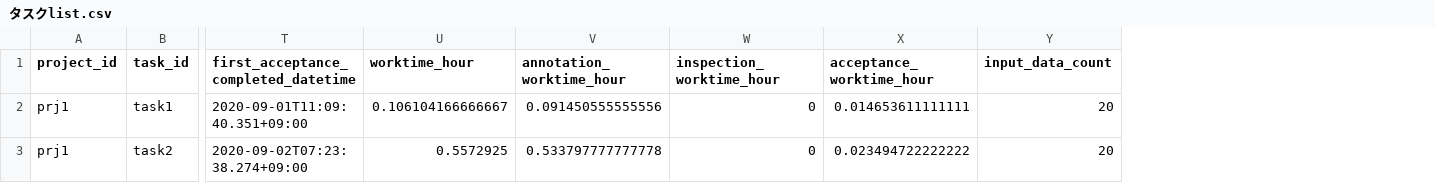
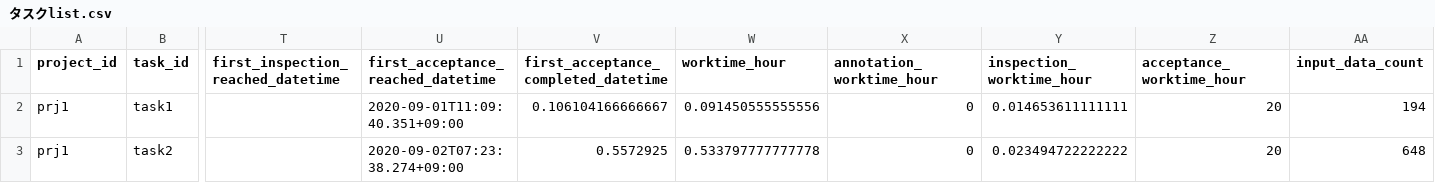
Before and after one commit to kurusugawa-computer/annofab-cli, a CSV file: docs/command_reference/statistics/visualize/out_dir/タスクlist.csv, drawn as a sheet; only a part is shown, gaps mark what is left out; addresses are those after the commit; the diff covers the shown part only; the diff names each change by its address in the sheet, - before the commit and + after, or states it on an @@ line.

```diff
--- a/docs/command_reference/statistics/visualize/out_dir/タスクlist.csv
+++ b/docs/command_reference/statistics/visualize/out_dir/タスクlist.csv
+column T, row 1: first_inspection_reached_datetime
+column U, rows 1-3: first_acceptance_reached_datetime | 2020-09-01T11:09:40.351+09:00 | 2020-09-02T07:23:38.274+09:00
-V2: 2020-09-01T11:09:40.351+09:00
+V2: 0.106104166666667
-W2 (worktime_hour): 0.106104166666667
+W2 (worktime_hour): 0.091450555555556
-X2 (annotation_worktime_hour): 0.091450555555556
+X2 (annotation_worktime_hour): 0
-Y2 (inspection_worktime_hour): 0
+Y2 (inspection_worktime_hour): 0.014653611111111
-Z2 (acceptance_worktime_hour): 0.014653611111111
+Z2 (acceptance_worktime_hour): 20
-AA2 (input_data_count): 20
+AA2 (input_data_count): 194
-V3: 2020-09-02T07:23:38.274+09:00
+V3: 0.5572925
-W3 (worktime_hour): 0.5572925
+W3 (worktime_hour): 0.533797777777778
-X3 (annotation_worktime_hour): 0.533797777777778
+X3 (annotation_worktime_hour): 0
-Y3 (inspection_worktime_hour): 0
+Y3 (inspection_worktime_hour): 0.023494722222222
-Z3 (acceptance_worktime_hour): 0.023494722222222
+Z3 (acceptance_worktime_hour): 20
-AA3 (input_data_count): 20
+AA3 (input_data_count): 648
```
Also changed, not shown: 8 edited cells elsewhere in this file, 3 other files.
